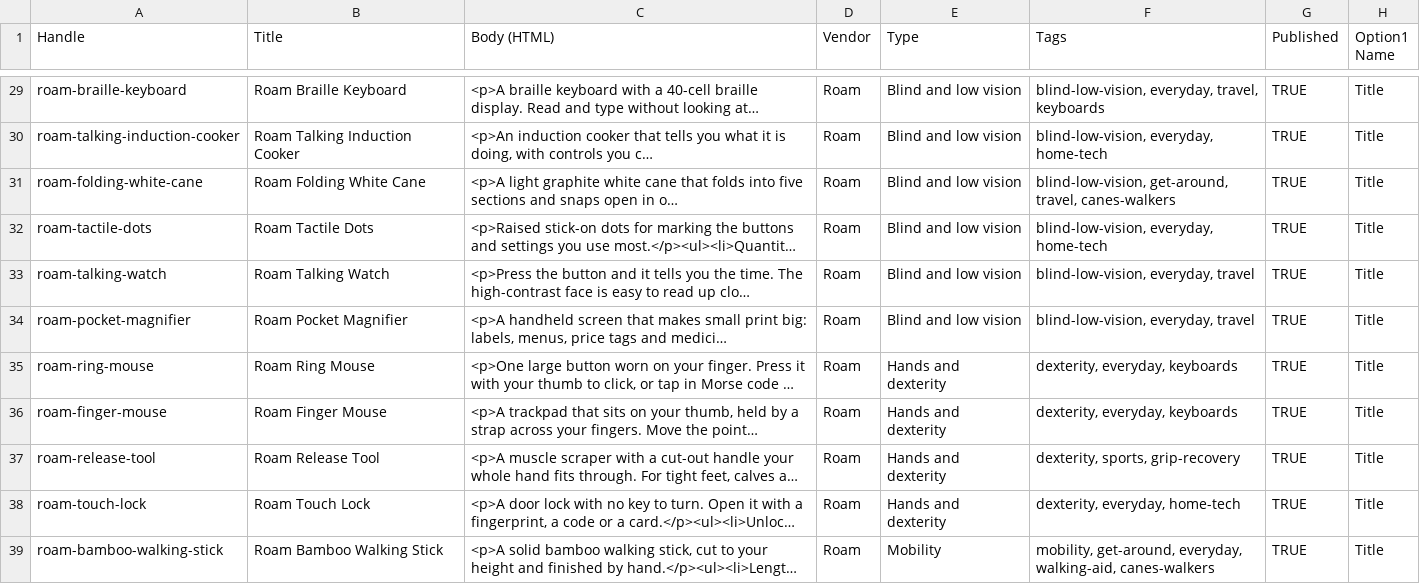
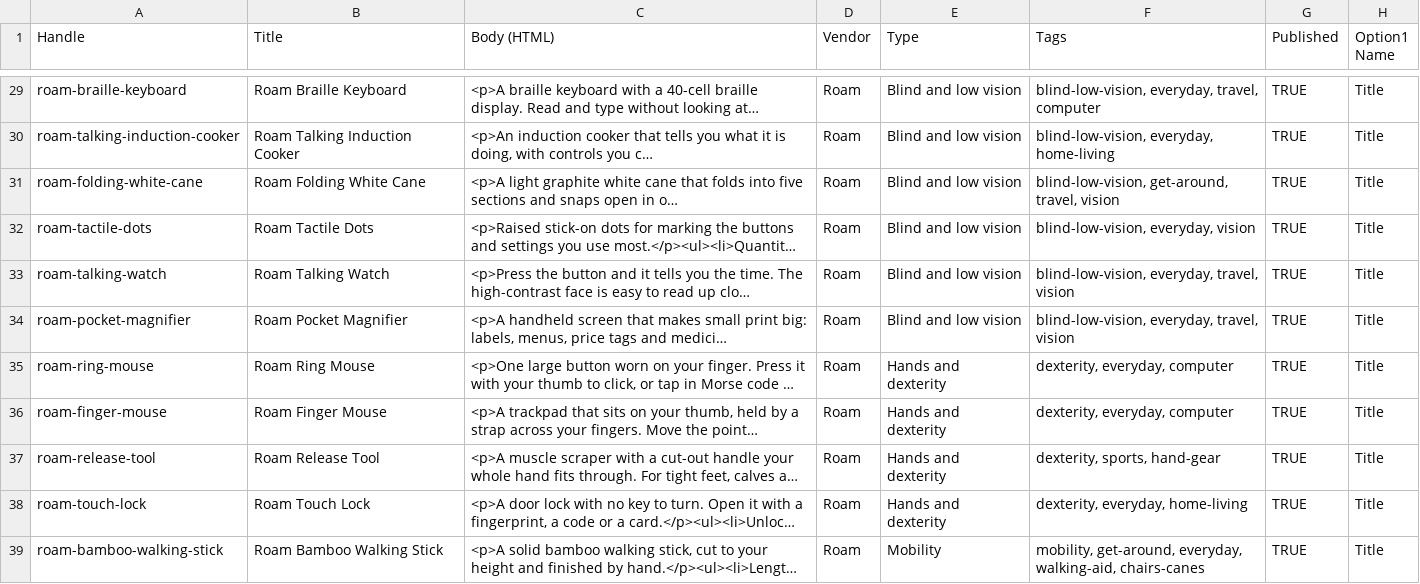
Before and after one commit to DanielleZiac/roam, a CSV file: store-data/products.csv, drawn as a sheet; only a part is shown, gaps mark what is left out; long unchanged cells end in …; the diff covers the shown part only; the diff names each change by its address in the sheet, - before the commit and + after, or states it on an @@ line.

Commit message:
Recategorise the catalog, add a Shop by need menu and curate the home page

```diff
--- a/store-data/products.csv
+++ b/store-data/products.csv
-F29 (Tags): blind-low-vision, everyday, travel, keyboards
+F29 (Tags): blind-low-vision, everyday, travel, computer
-F30 (Tags): blind-low-vision, everyday, home-tech
+F30 (Tags): blind-low-vision, everyday, home-living
-F31 (Tags): …get-around, travel, canes-walkers
+F31 (Tags): …get-around, travel, vision
-F32 (Tags): blind-low-vision, everyday, home-tech
+F32 (Tags): blind-low-vision, everyday, vision
-F33:F34 (Tags): blind-low-vision, everyday, travel
+F33:F34 (Tags): blind-low-vision, everyday, travel, vision
-F35:F36 (Tags): dexterity, everyday, keyboards
+F35:F36 (Tags): dexterity, everyday, computer
-F37 (Tags): dexterity, sports, grip-recovery
+F37 (Tags): dexterity, sports, hand-gear
-F38 (Tags): dexterity, everyday, home-tech
+F38 (Tags): dexterity, everyday, home-living
-F39 (Tags): …everyday, walking-aid, canes-walkers
+F39 (Tags): …everyday, walking-aid, chairs-canes
```
Also changed, not shown: 36 edited cells elsewhere in this file, 8 other files.
